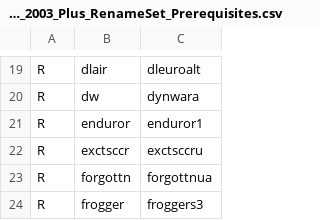
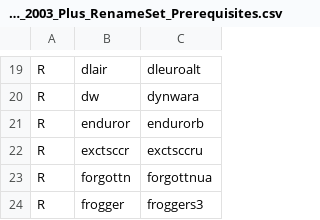
Before and after one commit to franklesniak/ROMSorter, a CSV file: MAME_2003_Plus_RenameSet_Prerequisites.csv, drawn as a sheet; only a part is shown, gaps mark what is left out.

Commit message:
Map enduror to endurorb instead of enduror1

```diff
--- a/MAME_2003_Plus_RenameSet_Prerequisites.csv
+++ b/MAME_2003_Plus_RenameSet_Prerequisites.csv
@@ -20,3 +20,3 @@ R,dlair,dleuroalt
 R,dw,dynwara
-R,enduror,enduror1
+R,enduror,endurorb
 R,exctsccr,exctsccru
```
